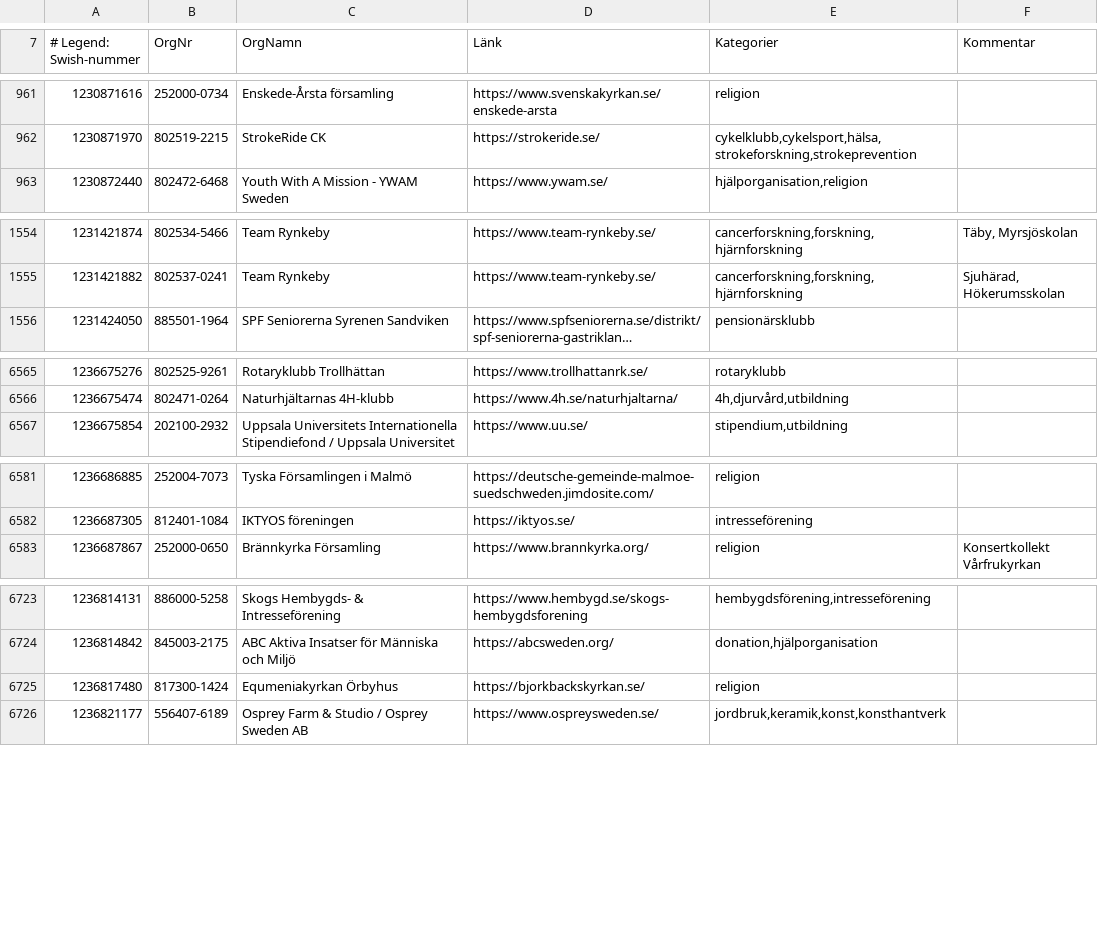
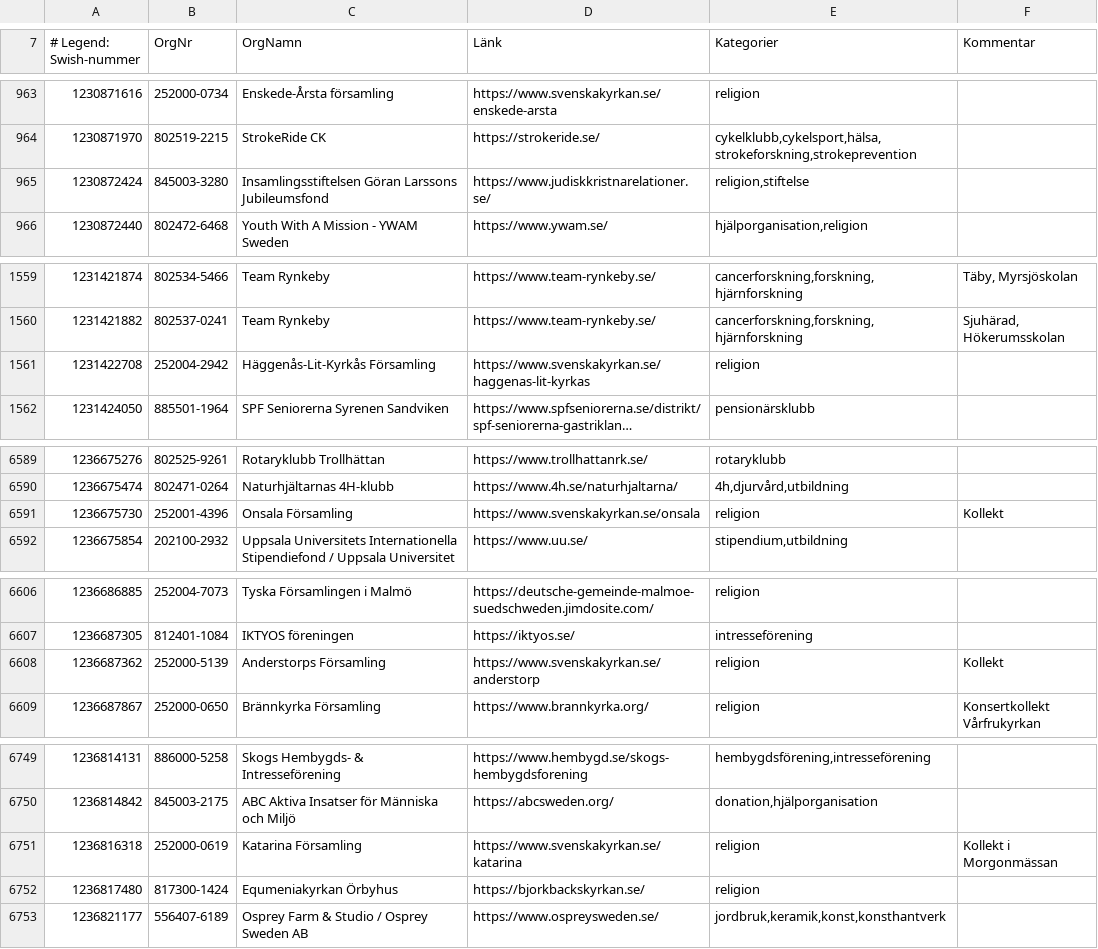
Before and after one commit to cisene/swish-123, a CSV file: text/swish-123-datasource.csv, drawn as a sheet; only a part is shown, gaps mark what is left out; long unchanged cells end in …; the diff covers the shown part only; the diff names each change by its address in the sheet, - before the commit and + after, or states it on an @@ line.

```diff
--- a/text/swish-123-datasource.csv
+++ b/text/swish-123-datasource.csv
+row 965: 1230872424 | 845003-3280 | Insamlingsstiftelsen Göran Larssons Jubileumsfond | https://www.judiskkristnarelationer.se/ | religion,stiftelse
+row 1561: 1231422708 | 252004-2942 | Häggenås-Lit-Kyrkås Församling | https://www.svenskakyrkan.se/haggenas-lit-kyrkas | religion
+row 6591: 1236675730 | 252001-4396 | Onsala Församling | https://www.svenskakyrkan.se/onsala | religion | Kollekt
+row 6608: 1236687362 | 252000-5139 | Anderstorps Församling | https://www.svenskakyrkan.se/anderstorp | religion | Kollekt
+row 6751: 1236816318 | 252000-0619 | Katarina Församling | https://www.svenskakyrkan.se/katarina | religion | Kollekt i Morgonmässan
```
Also changed, not shown: 23 added rows and 3 edited cells elsewhere in this file, text/swish-123-datasource.tsv, 5 other files.
